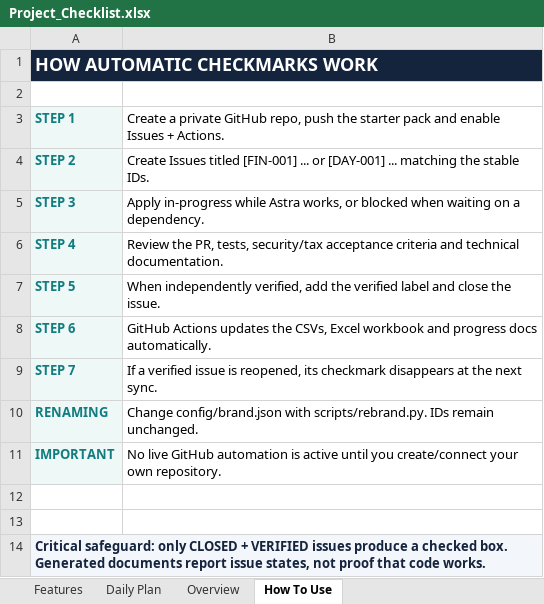
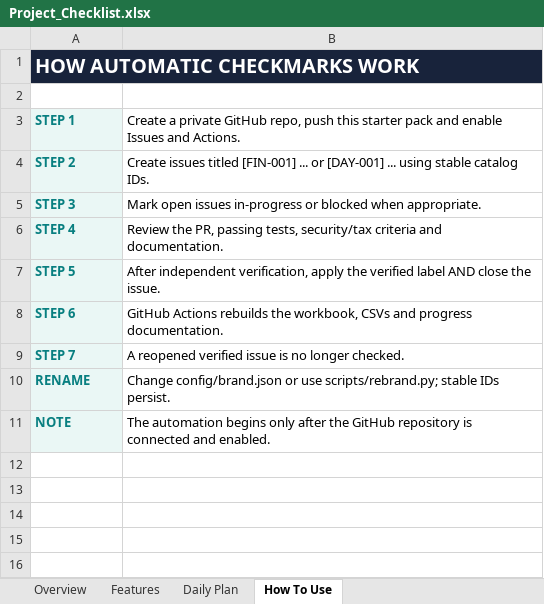
Before and after one commit to Tejanshu22/PersonalFinanceManager, an Excel workbook: tracking/Project_Checklist.xlsx, sheet How To Use, drawn as a sheet; values as stored, in another font and other column widths than the file's, no borders; removed rows and columns are numbered as before the commit, all else as after; the diff names each change by its address in the sheet, - before the commit and + after, or states it on an @@ line.

```diff
--- a/tracking/Project_Checklist.xlsx (sheet How To Use)
+++ b/tracking/Project_Checklist.xlsx (sheet How To Use)
@@ sheet tab order changed: Overview | Features | Daily Plan | How To Use @@
@@ A1 text size: larger @@
-B3: …repo, push the starter pack and enable Issues + Actions.
+B3: …repo, push this starter pack and enable Issues and Actions.
-B4: Create Issues titled [FIN-001] ... or [DAY-001] ... matching the stable IDs.
+B4: Create issues titled [FIN-001] ... or [DAY-001] ... using stable catalog IDs.
-B5: Apply in-progress while Astra works, or blocked when waiting on a dependency.
+B5: Mark open issues in-progress or blocked when appropriate.
-B6: …the PR, tests, security/tax acceptance criteria and technical documentation.
+B6: …the PR, passing tests, security/tax criteria and documentation.
-B7: When independently verified, add the verified label and close the…
+B7: After independent verification, apply the verified label AND close the…
-B8: GitHub Actions updates the CSVs, Excel workbook and progress docs automatically.
+B8: GitHub Actions rebuilds the workbook, CSVs and progress documentation.
-B9: If a verified issue is reopened, its checkmark disappears at the next sync.
+B9: A reopened verified issue is no longer checked.
-row 10: RENAMING | Change config/brand.json with scripts/rebrand.py. IDs remain unchanged.
-row 11: IMPORTANT | No live GitHub automation is active until you create/connect your own repository.
-row 10: (empty)
+row 10: RENAME | Change config/brand.json or use scripts/rebrand.py; stable IDs persist.
-A10:A11 fill: none
+A10:A11 fill: #EAF7F5
-row 11: (empty)
+row 11: NOTE | The automation begins only after the GitHub repository is connected and enabled.
-row 14: Critical safeguard: only CLOSED + VERIFIED issues produce a checked box. Generated documents report issue states, not proof that code works.
```
Also changed, not shown: sheet Overview, sheet Features, sheet Daily Plan, 5 other files.
